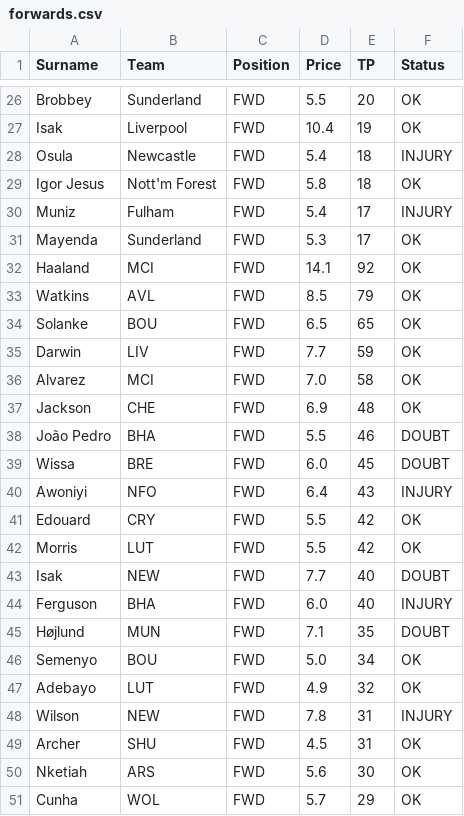
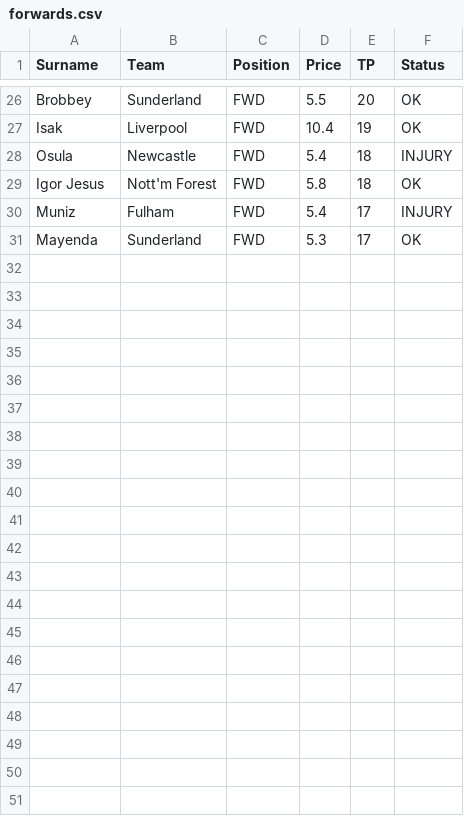
Before and after one commit to ianchanning/fpl-dominator, a CSV file: gw13/forwards.csv, drawn as a sheet; only a part is shown, gaps mark what is left out; the diff covers the shown part only.

```diff
--- a/gw13/forwards.csv
+++ b/gw13/forwards.csv
@@ -31,21 +31 @@ Muniz,Fulham,FWD,5.4,17,INJURY
 Mayenda,Sunderland,FWD,5.3,17,OK
-Haaland,MCI,FWD,14.1,92,OK
-Watkins,AVL,FWD,8.5,79,OK
-Solanke,BOU,FWD,6.5,65,OK
-Darwin,LIV,FWD,7.7,59,OK
-Alvarez,MCI,FWD,7.0,58,OK
-Jackson,CHE,FWD,6.9,48,OK
-João Pedro,BHA,FWD,5.5,46,DOUBT
-Wissa,BRE,FWD,6.0,45,DOUBT
-Awoniyi,NFO,FWD,6.4,43,INJURY
-Edouard,CRY,FWD,5.5,42,OK
-Morris,LUT,FWD,5.5,42,OK
-Isak,NEW,FWD,7.7,40,DOUBT
-Ferguson,BHA,FWD,6.0,40,INJURY
-Højlund,MUN,FWD,7.1,35,DOUBT
-Semenyo,BOU,FWD,5.0,34,OK
-Adebayo,LUT,FWD,4.9,32,OK
-Wilson,NEW,FWD,7.8,31,INJURY
-Archer,SHU,FWD,4.5,31,OK
-Nketiah,ARS,FWD,5.6,30,OK
-Cunha,WOL,FWD,5.7,29,OK
```
Also changed, not shown: 2 edited cells elsewhere in this file, gw13/fpl_master_database_FINAL_v5.csv, gw13/fpl_master_database_OMNISCIENT.csv, 6 other files.
